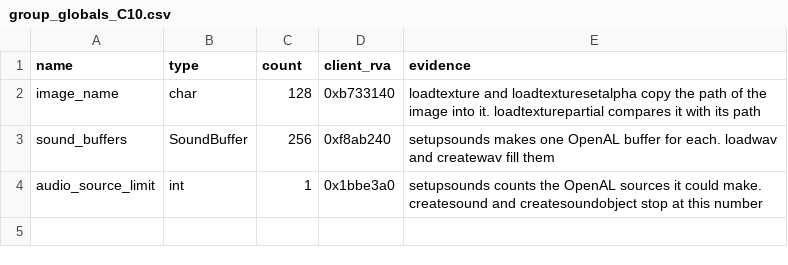
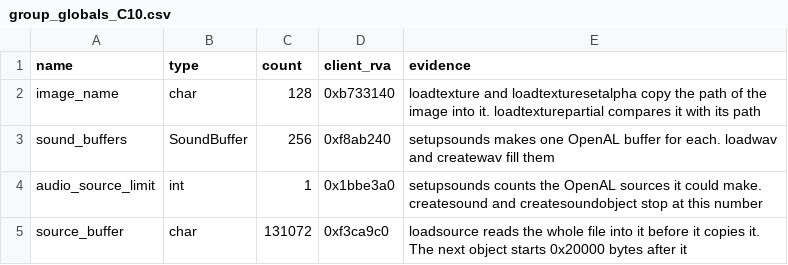
Before and after one commit to TheGreatVulpzin/OpenSubRosa24, a CSV file: analysis/client_win/group_globals_C10.csv, drawn as a sheet.

Commit message:
Add loadsource to the clean client code
loadsource is clean code in render/source.c. source_buffer (0xf3ca9c0,
0x20000 bytes) is the new global. programs.c calls it directly.

Client gate on loadsource and its callers: 11 and 8 calls same on two
recordings. Full client gate: menu 88, play 321, play2 314 same.

```diff
--- a/analysis/client_win/group_globals_C10.csv
+++ b/analysis/client_win/group_globals_C10.csv
@@ -4 +4,2 @@ sound_buffers,SoundBuffer,256,0xf8ab240,"setupsounds makes one OpenAL buffer for
 audio_source_limit,int,1,0x1bbe3a0,"setupsounds counts the OpenAL sources it could make. createsound and createsoundobject stop at this number"
+source_buffer,char,131072,0xf3ca9c0,"loadsource reads the whole file into it before it copies it. The next object starts 0x20000 bytes after it"
```
Also changed, not shown: 8 other files.
